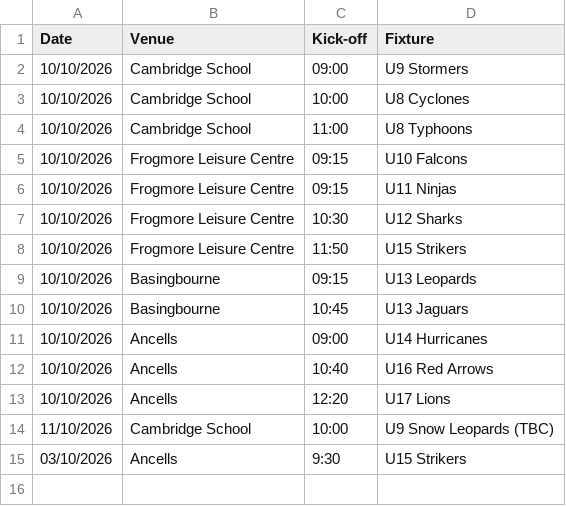
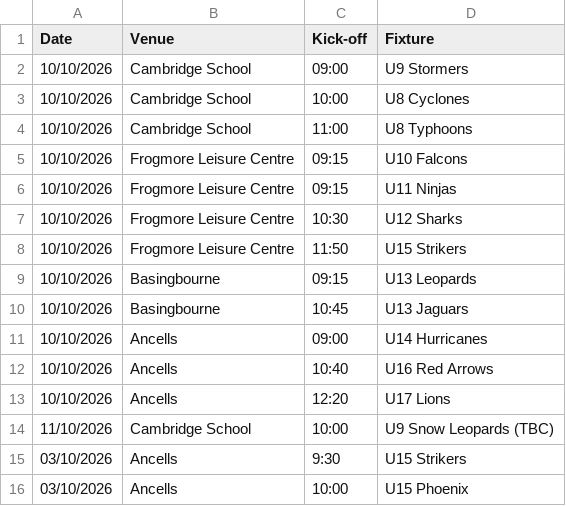
Before and after one commit to hartyouth/hartyouth.github.io, a CSV file: weekly-pitch-allocations.csv, drawn as a sheet; the diff names each change by its address in the sheet, - before the commit and + after, or states it on an @@ line.

Commit message:
Update weekly-pitch-allocations.csv

```diff
--- a/weekly-pitch-allocations.csv
+++ b/weekly-pitch-allocations.csv
+row 16: 03/10/2026 | Ancells | 10:00 | U15 Phoenix
```
